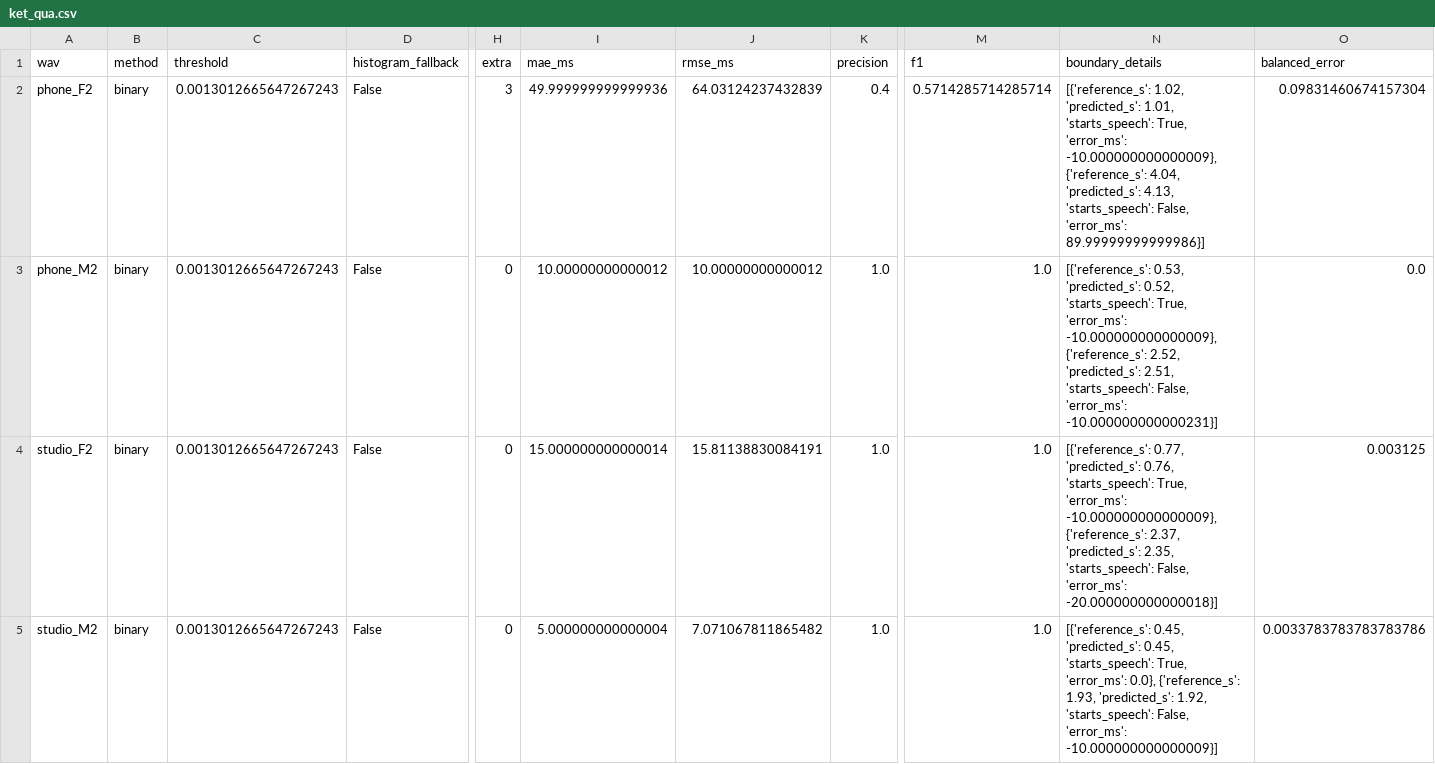
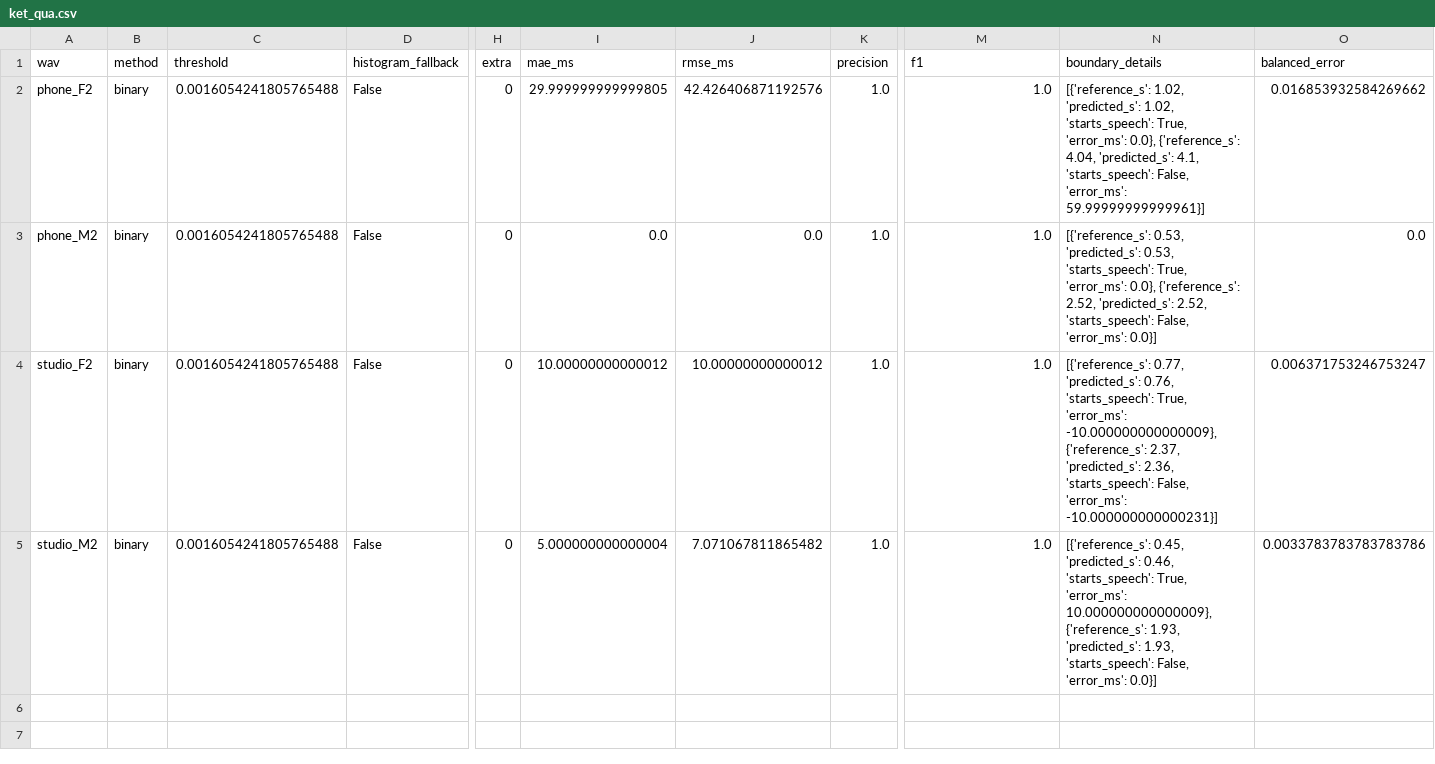
Before and after one commit to VoThanhQuan-Pentest/XLTHS, a CSV file: TT1_BinarySearch/ket_qua/ket_qua.csv, drawn as a sheet; only a part is shown, gaps mark what is left out; the diff names each change by its address in the sheet, - before the commit and + after, or states it on an @@ line.

```diff
--- a/TT1_BinarySearch/ket_qua/ket_qua.csv
+++ b/TT1_BinarySearch/ket_qua/ket_qua.csv
-C2:C5 (threshold): 0.0013012665647267243
+C2:C5 (threshold): 0.0016054241805765488
-H2 (extra): 3
+H2 (extra): 0
-I2 (mae_ms): 49.999999999999936
+I2 (mae_ms): 29.999999999999805
-J2 (rmse_ms): 64.03124237432839
+J2 (rmse_ms): 42.426406871192576
-K2 (precision): 0.4
+K2 (precision): 1.0
-M2 (f1): 0.5714285714285714
+M2 (f1): 1.0
-N2 (boundary_details): …1.02, 'predicted_s': 1.01, 'starts_speech': True, 'error_ms': -10.000000000000009}, {'reference_s': 4.04, 'predicted_s': 4.13, 'starts_speech': False, 'error_ms': 89.99999999999986}]
+N2 (boundary_details): …1.02, 'predicted_s': 1.02, 'starts_speech': True, 'error_ms': 0.0}, {'reference_s': 4.04, 'predicted_s': 4.1, 'starts_speech': False, 'error_ms': 59.99999999999961}]
-O2 (balanced_error): 0.09831460674157304
+O2 (balanced_error): 0.016853932584269662
-I3 (mae_ms): 10.00000000000012
+I3 (mae_ms): 0.0
-J3 (rmse_ms): 10.00000000000012
+J3 (rmse_ms): 0.0
-N3 (boundary_details): …0.53, 'predicted_s': 0.52, 'starts_speech': True, 'error_ms': -10.000000000000009}, {'reference_s': 2.52, 'predicted_s': 2.51, 'starts_speech': False, 'error_ms': -10.000000000000231}]
+N3 (boundary_details): …0.53, 'predicted_s': 0.53, 'starts_speech': True, 'error_ms': 0.0}, {'reference_s': 2.52, 'predicted_s': 2.52, 'starts_speech': False, 'error_ms': 0.0}]
-I4 (mae_ms): 15.000000000000014
+I4 (mae_ms): 10.00000000000012
-J4 (rmse_ms): 15.81138830084191
+J4 (rmse_ms): 10.00000000000012
-N4 (boundary_details): …2.37, 'predicted_s': 2.35, 'starts_speech': False, 'error_ms': -20.000000000000018}]
+N4 (boundary_details): …2.37, 'predicted_s': 2.36, 'starts_speech': False, 'error_ms': -10.000000000000231}]
-O4 (balanced_error): 0.003125
+O4 (balanced_error): 0.006371753246753247
-N5 (boundary_details): …0.45, 'predicted_s': 0.45, 'starts_speech': True, 'error_ms': 0.0}, {'reference_s': 1.93, 'predicted_s': 1.92, 'starts_speech': False, 'error_ms': -10.000000000000009}]
+N5 (boundary_details): …0.45, 'predicted_s': 0.46, 'starts_speech': True, 'error_ms': 10.000000000000009}, {'reference_s': 1.93, 'predicted_s': 1.93, 'starts_speech': False, 'error_ms': 0.0}]
```
Also changed, not shown: TT1_BinarySearch/ket_qua/bien_du_doan.csv, TT1_BinarySearch/ket_qua/khao_sat_nhieu.csv, 44 other files.
